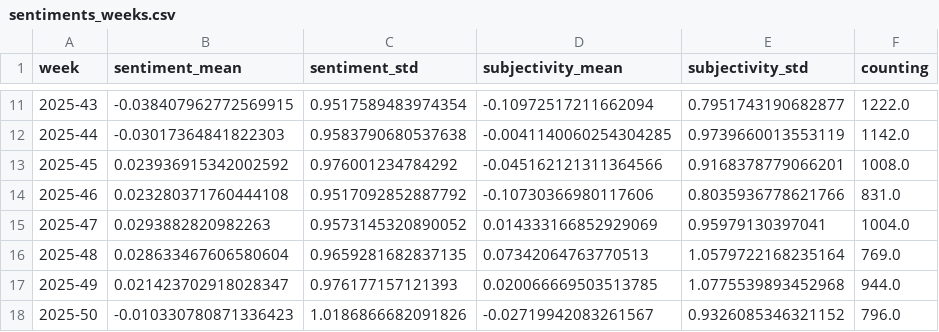
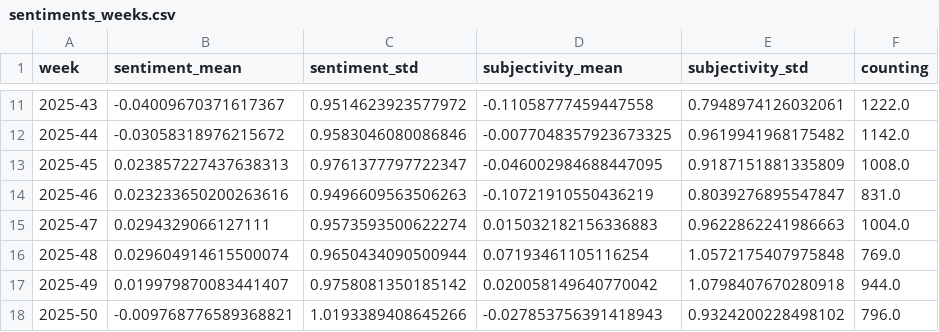
Before and after one commit to ms2329-news/collectionIsComing, a CSV file: csv/sentiments_weeks.csv, drawn as a sheet; only a part is shown, gaps mark what is left out; the diff covers the shown part only.

```diff
--- a/csv/sentiments_weeks.csv
+++ b/csv/sentiments_weeks.csv
@@ -11,8 +11,8 @@ week,sentiment_mean,sentiment_std,subjectivity_mean,subjectivity_std,counting
-2025-43,-0.038407962772569915,0.9517589483974354,-0.10972517211662094,0.7951743190682877,1222.0
-2025-44,-0.03017364841822303,0.9583790680537638,-0.0041140060254304285,0.9739660013553119,1142.0
-2025-45,0.023936915342002592,0.976001234784292,-0.045162121311364566,0.9168378779066201,1008.0
-2025-46,0.023280371760444108,0.9517092852887792,-0.10730366980117606,0.8035936778621766,831.0
-2025-47,0.0293882820982263,0.9573145320890052,0.014333166852929069,0.95979130397041,1004.0
-2025-48,0.028633467606580604,0.9659281682837135,0.07342064763770513,1.0579722168235164,769.0
-2025-49,0.021423702918028347,0.976177157121393,0.020066669503513785,1.0775539893452968,944.0
-2025-50,-0.010330780871336423,1.0186866682091826,-0.02719942083261567,0.9326085346321152,796.0
+2025-43,-0.04009670371617367,0.9514623923577972,-0.11058777459447558,0.7948974126032061,1222.0
+2025-44,-0.03058318976215672,0.9583046080086846,-0.0077048357923673325,0.9619941968175482,1142.0
+2025-45,0.023857227437638313,0.9761377797722347,-0.046002984688447095,0.9187151881335809,1008.0
+2025-46,0.023233650200263616,0.9496609563506263,-0.10721910550436219,0.8039276895547847,831.0
+2025-47,0.0294329066127111,0.9573593500622274,0.015032182156336883,0.9622862241986663,1004.0
+2025-48,0.029604914615500074,0.9650434090500944,0.07193461105116254,1.0572175407975848,769.0
+2025-49,0.019979870083441407,0.9758081350185142,0.020058149640770042,1.0798407670280918,944.0
+2025-50,-0.009768776589368821,1.0193389408645266,-0.027853756391418943,0.9324200228498102,796.0
```
Also changed, not shown: 1 added row and 92 edited cells elsewhere in this file, csv/sentiments_days.csv, csv/sentiments_domains.csv, 7 other files.
